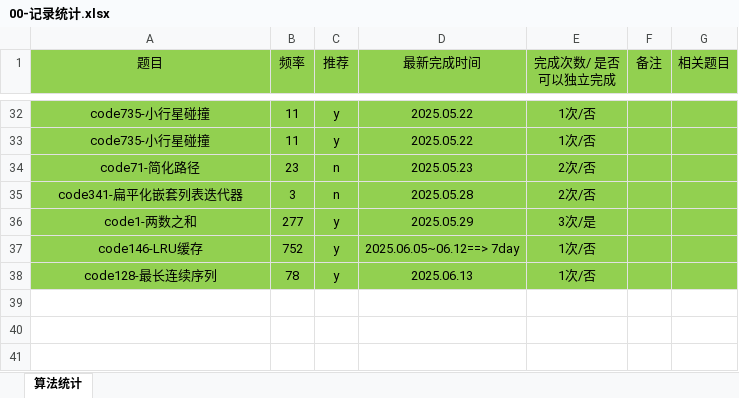
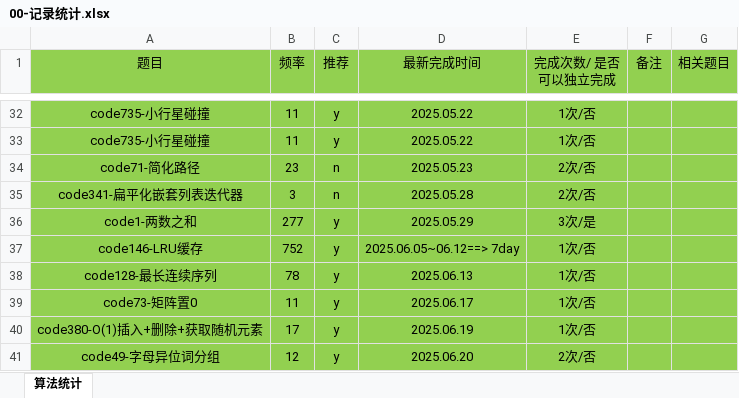
Before and after one commit to gmYuan/my_algo, an Excel workbook: 00-记录统计.xlsx, sheet 算法统计, drawn as a sheet; only a part is shown, gaps mark what is left out; values as stored, in another font and other column widths than the file's, no borders; the diff names each change by its address in the sheet, - before the commit and + after, or states it on an @@ line.

```diff
--- a/00-记录统计.xlsx (sheet 算法统计)
+++ b/00-记录统计.xlsx (sheet 算法统计)
+row 39: code73-矩阵置0 | 11 | y | 2025.06.17 | 1次/否
+row 40: code380-O(1)插入+删除+获取随机元素 | 17 | y | 2025.06.19 | 1次/否
+row 41: code49-字母异位词分组 | 12 | y | 2025.06.20 | 2次/否
```
Also changed, not shown: 10 other files.
